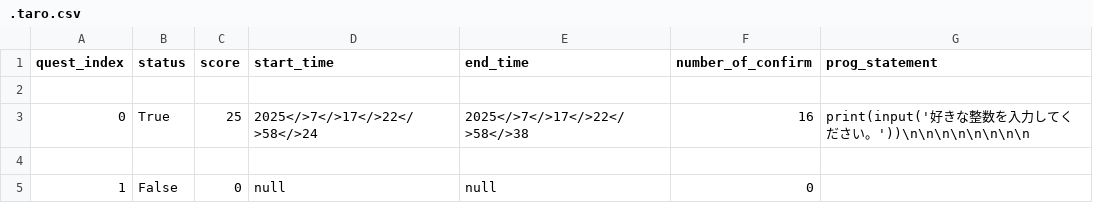
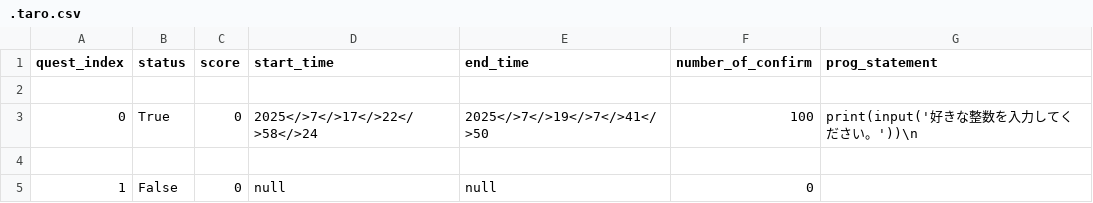
Before and after one commit to kAikvvf/python-group-work, a CSV file: data/.taro.csv, drawn as a sheet.

```diff
--- a/data/.taro.csv
+++ b/data/.taro.csv
@@ -2,3 +2,3 @@ quest_index,status,score,start_time,end_time,number_of_confirm,prog_statement
 
-0,True,25,2025</>7</>17</>22</>58</>24,2025</>7</>17</>22</>58</>38,16,print(input('好きな整数を入力してください。'))\n\n\n\n\n\n\n\n
+0,True,0,2025</>7</>17</>22</>58</>24,2025</>7</>19</>7</>41</>50,100,print(input('好きな整数を入力してください。'))\n
 
```
Also changed, not shown: data/.jiro.csv, 15 other files.
